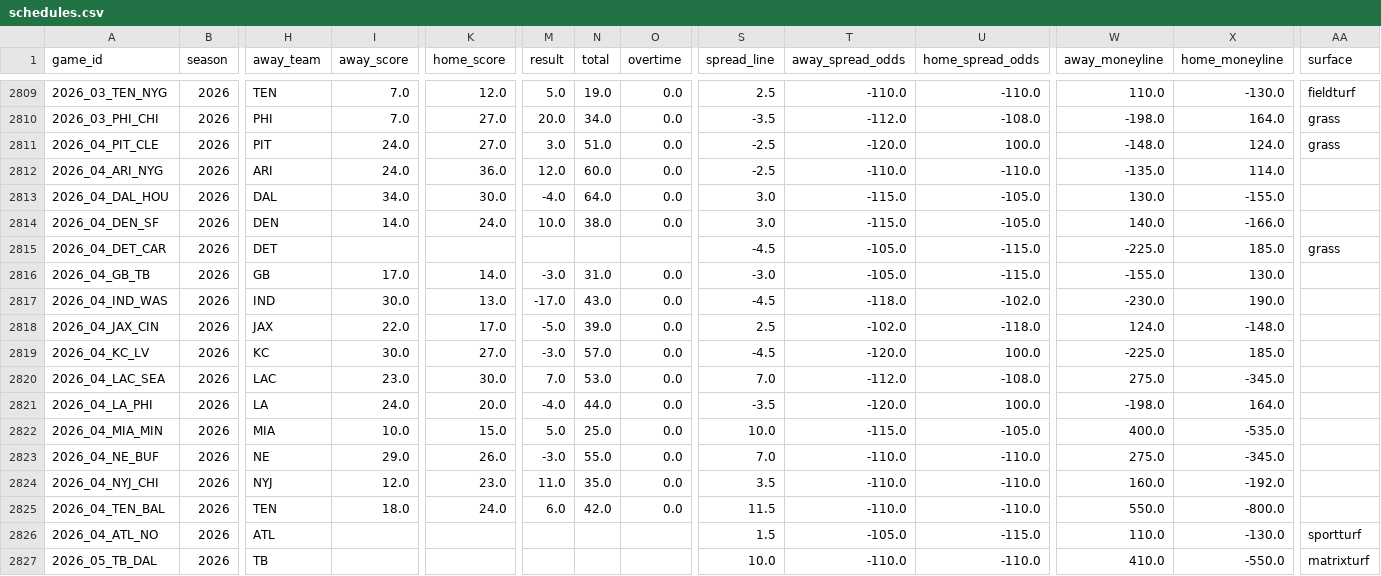
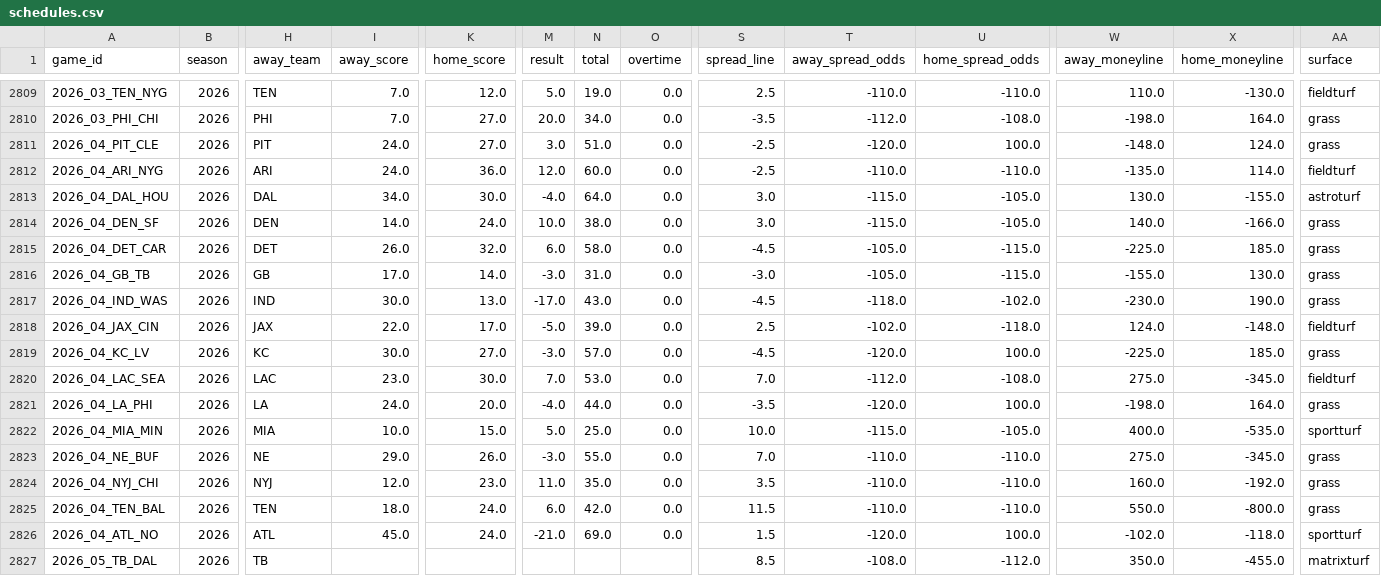
Before and after one commit to jack-more/MORELLOSIMS, a CSV file: nfl_pipeline/data/schedules.csv, drawn as a sheet; only a part is shown, gaps mark what is left out; the diff covers the shown part only; the diff names each change by its address in the sheet, - before the commit and + after, or states it on an @@ line.

```diff
--- a/nfl_pipeline/data/schedules.csv
+++ b/nfl_pipeline/data/schedules.csv
-AA2812 (surface): (empty)
+AA2812 (surface): fieldturf
-AA2813 (surface): (empty)
+AA2813 (surface): astroturf
-AA2814 (surface): (empty)
+AA2814 (surface): grass
-I2815 (away_score): (empty)
+I2815 (away_score): 26.0
-K2815 (home_score): (empty)
+K2815 (home_score): 32.0
-M2815 (result): (empty)
+M2815 (result): 6.0
-N2815 (total): (empty)
+N2815 (total): 58.0
-O2815 (overtime): (empty)
+O2815 (overtime): 0.0
-AA2816:AA2817 (surface): (empty)
+AA2816:AA2817 (surface): grass
-AA2818 (surface): (empty)
+AA2818 (surface): fieldturf
-AA2819 (surface): (empty)
+AA2819 (surface): grass
-AA2820 (surface): (empty)
+AA2820 (surface): fieldturf
-AA2821 (surface): (empty)
+AA2821 (surface): grass
-AA2822 (surface): (empty)
+AA2822 (surface): sportturf
-AA2823:AA2825 (surface): (empty)
+AA2823:AA2825 (surface): grass
-I2826 (away_score): (empty)
+I2826 (away_score): 45.0
-K2826 (home_score): (empty)
+K2826 (home_score): 24.0
-M2826 (result): (empty)
+M2826 (result): -21.0
-N2826 (total): (empty)
+N2826 (total): 69.0
-O2826 (overtime): (empty)
+O2826 (overtime): 0.0
-T2826 (away_spread_odds): -105.0
+T2826 (away_spread_odds): -120.0
-U2826 (home_spread_odds): -115.0
+U2826 (home_spread_odds): 100.0
-W2826 (away_moneyline): 110.0
+W2826 (away_moneyline): -102.0
-X2826 (home_moneyline): -130.0
+X2826 (home_moneyline): -118.0
-S2827 (spread_line): 10.0
+S2827 (spread_line): 8.5
-T2827 (away_spread_odds): -110.0
+T2827 (away_spread_odds): -108.0
-U2827 (home_spread_odds): -110.0
+U2827 (home_spread_odds): -112.0
-W2827 (away_moneyline): 410.0
+W2827 (away_moneyline): 350.0
-X2827 (home_moneyline): -550.0
+X2827 (home_moneyline): -455.0
```
Also changed, not shown: 137 edited cells elsewhere in this file, nfl_pipeline/data/espn_lines.csv, nfl_pipeline/data/qb_games.csv, 2 other files.
